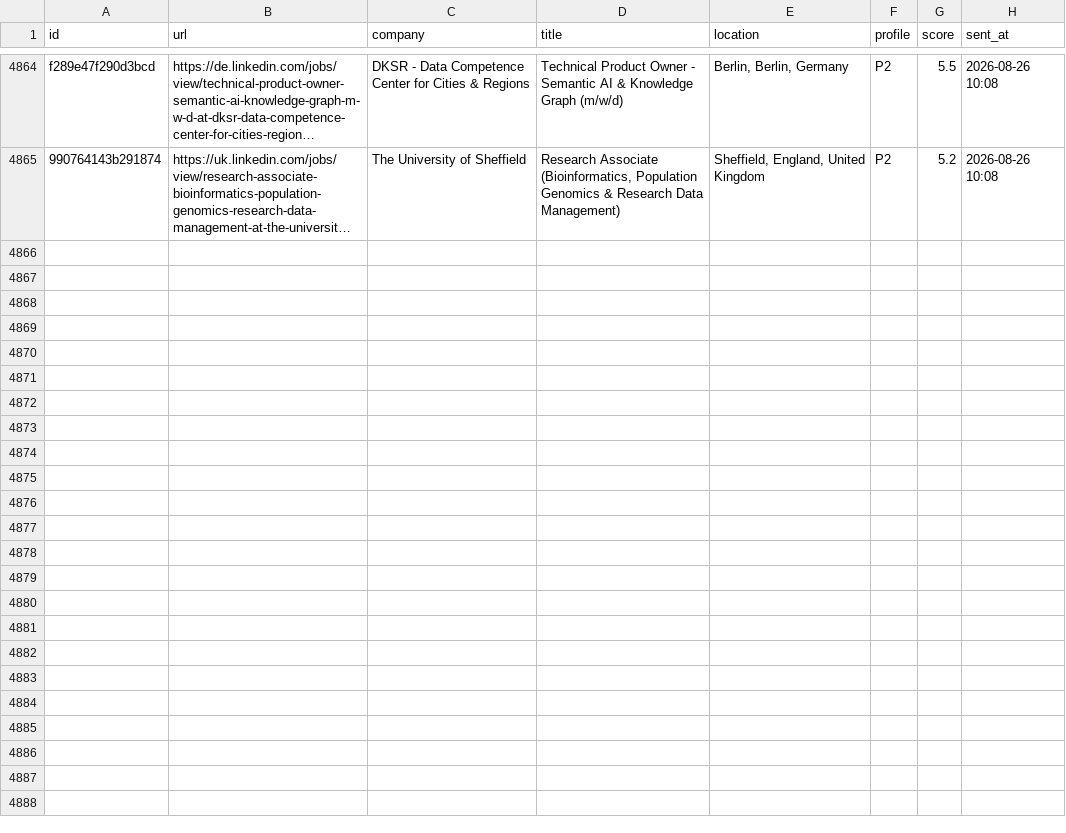
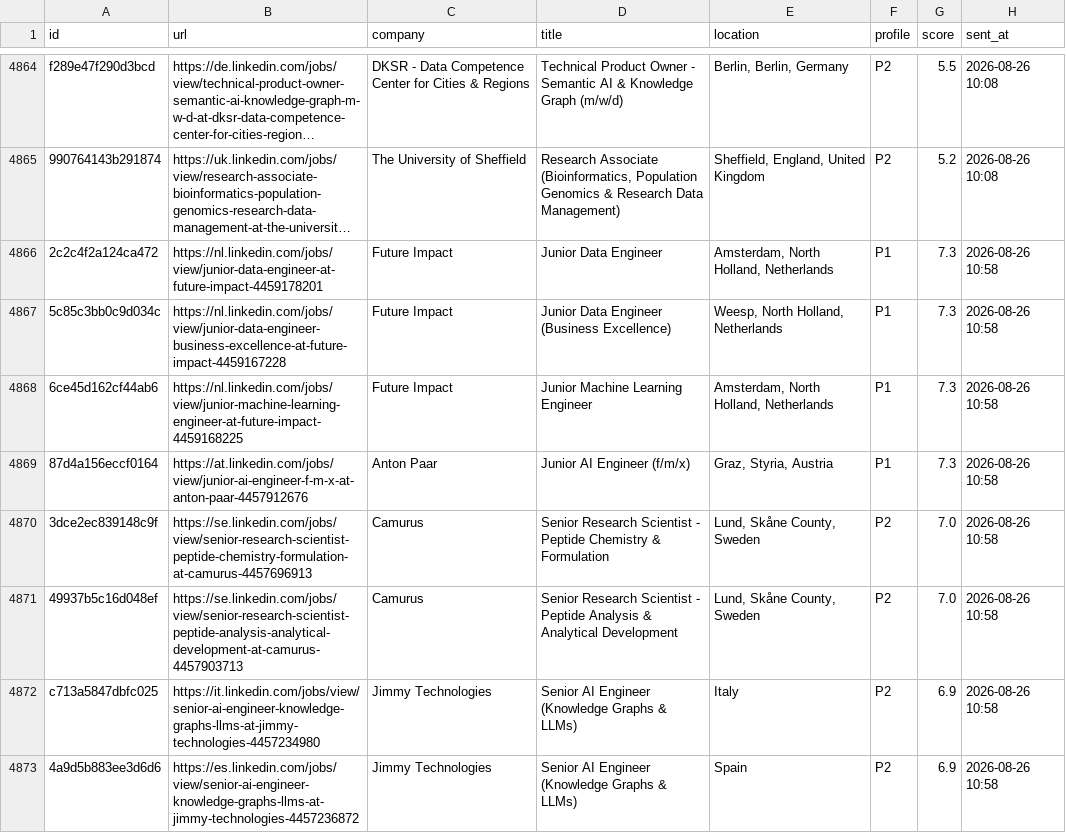
Before and after one commit to semihalperdundar/career-ops-agent, a TSV file: data/telegram-archive.tsv, drawn as a sheet; only a part is shown, gaps mark what is left out; long unchanged cells end in …; the diff covers the shown part only; the diff names each change by its address in the sheet, - before the commit and + after, or states it on an @@ line.

```diff
--- a/data/telegram-archive.tsv
+++ b/data/telegram-archive.tsv
+row 4866: 2c2c4f2a124ca472 | https://nl.linkedin.com/jobs/view/junior-data-engineer-at-future-impact-4459178201 | Future Impact | Junior Data Engineer | Amsterdam, North Holland, Netherlands | P1 | 7.3 | 2026-08-26 10:58
+row 4867: 5c85c3bb0c9d034c | https://nl.linkedin.com/jobs/view/junior-data-engineer-business-excellence-at-future-impact-4459167228 | Future Impact | Junior Data Engineer (Business Excellence) | Weesp, North Holland, Netherlands | P1 | 7.3 | 2026-08-26 10:58
+row 4868: 6ce45d162cf44ab6 | https://nl.linkedin.com/jobs/view/junior-machine-learning-engineer-at-future-impact-4459168225 | Future Impact | Junior Machine Learning Engineer | Amsterdam, North Holland, Netherlands | P1 | 7.3 | 2026-08-26 10:58
+row 4869: 87d4a156eccf0164 | https://at.linkedin.com/jobs/view/junior-ai-engineer-f-m-x-at-anton-paar-4457912676 | Anton Paar | Junior AI Engineer (f/m/x) | Graz, Styria, Austria | P1 | 7.3 | 2026-08-26 10:58
+row 4870: 3dce2ec839148c9f | https://se.linkedin.com/jobs/view/senior-research-scientist-peptide-chemistry-formulation-at-camurus-4457696913 | Camurus | Senior Research Scientist - Peptide Chemistry & Formulation | Lund, Skåne County, Sweden | P2 | 7.0 | 2026-08-26 10:58
+row 4871: 49937b5c16d048ef | https://se.linkedin.com/jobs/view/senior-research-scientist-peptide-analysis-analytical-development-at-camurus-4457903713 | Camurus | Senior Research Scientist - Peptide Analysis & Analytical Development | Lund, Skåne County, Sweden | P2 | 7.0 | 2026-08-26 10:58
+row 4872: c713a5847dbfc025 | https://it.linkedin.com/jobs/view/senior-ai-engineer-knowledge-graphs-llms-at-jimmy-technologies-4457234980 | Jimmy Technologies | Senior AI Engineer (Knowledge Graphs & LLMs) | Italy | P2 | 6.9 | 2026-08-26 10:58
+row 4873: 4a9d5b883ee3d6d6 | https://es.linkedin.com/jobs/view/senior-ai-engineer-knowledge-graphs-llms-at-jimmy-technologies-4457236872 | Jimmy Technologies | Senior AI Engineer (Knowledge Graphs & LLMs) | Spain | P2 | 6.9 | 2026-08-26 10:58
```
Also changed, not shown: 7 added rows elsewhere in this file, data/telegram-sent.tsv, 2 other files.
